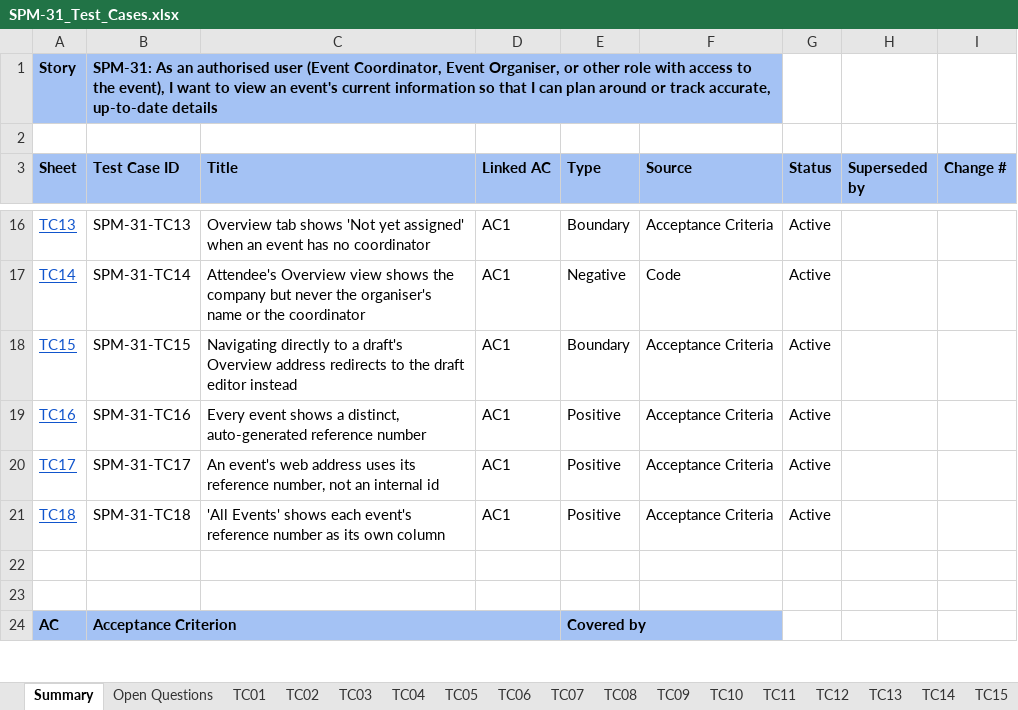
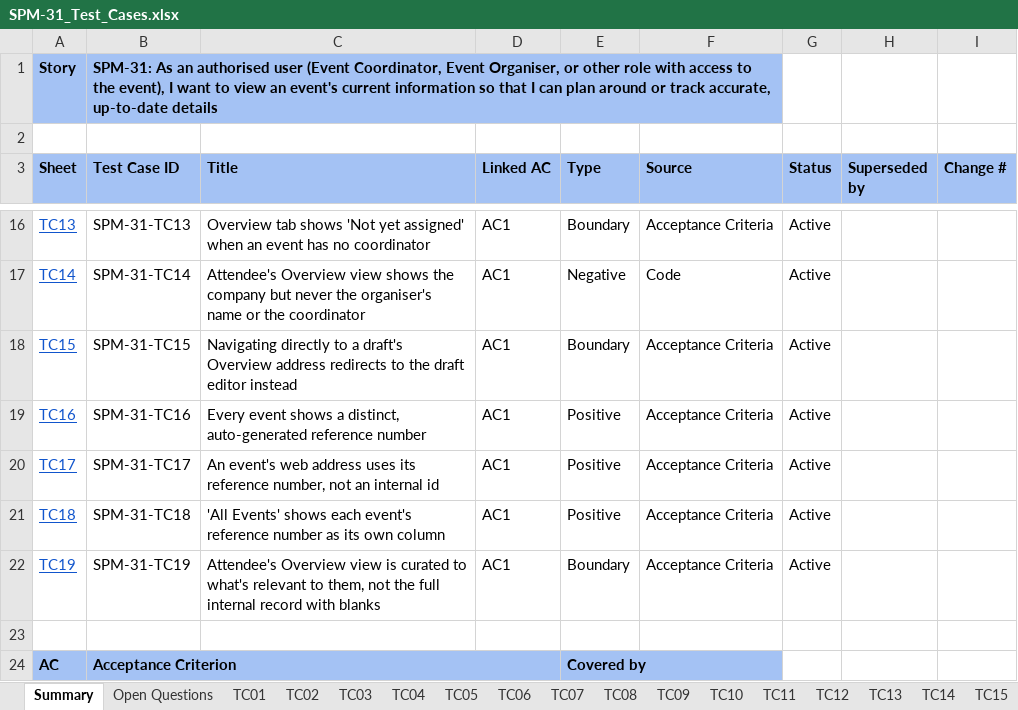
Before and after one commit to kchoongg/IS212, an Excel workbook: docs/test-cases/SPM-31_Test_Cases.xlsx, sheet Summary, drawn as a sheet; only a part is shown, gaps mark what is left out; values as stored, in another font and other column widths than the file's, no borders; the diff covers the shown part only; the diff names each change by its address in the sheet, - before the commit and + after, or states it on an @@ line.

```diff
--- a/docs/test-cases/SPM-31_Test_Cases.xlsx (sheet Summary)
+++ b/docs/test-cases/SPM-31_Test_Cases.xlsx (sheet Summary)
-row 22: (empty)
+row 22: TC19 | SPM-31-TC19 | Attendee's Overview view is curated to what's relevant to them, not the full internal record with blanks | AC1 | Boundary | Acceptance Criteria | Active
```
Also changed, not shown: 1 edited cell elsewhere in this sheet, 2 other files.
